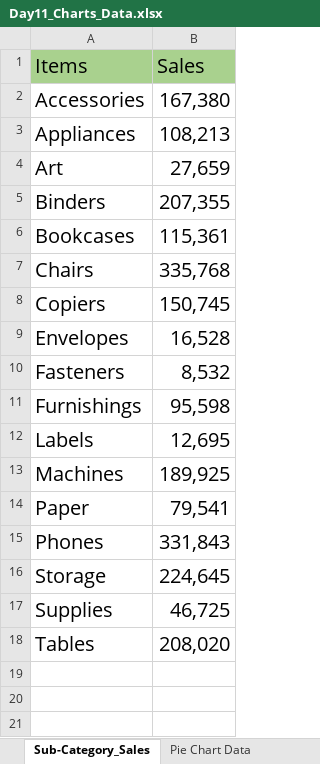
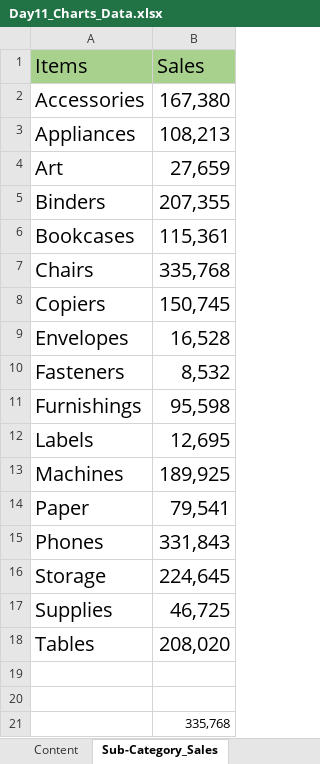
Before and after one commit to obitorin07/Excel-For-Data-Analysis, an Excel workbook: Advanced Excel For Data Analytics/Day11_Charts_Data.xlsx, sheet Sub-Category_Sales, drawn as a sheet; values as stored, in another font and other column widths than the file's, no borders; charts and pictures not drawn; the diff names each change by its address in the sheet, - before the commit and + after, or states it on an @@ line.

```diff
--- a/Advanced Excel For Data Analytics/Day11_Charts_Data.xlsx (sheet Sub-Category_Sales)
+++ b/Advanced Excel For Data Analytics/Day11_Charts_Data.xlsx (sheet Sub-Category_Sales)
+sheet tab: Content
+row 19: (empty)
+row 20: (empty)
+row 21:  | 335,768
```
Also changed, not shown: sheet WindMill Data - Scatter Plot, charts or pictures.
